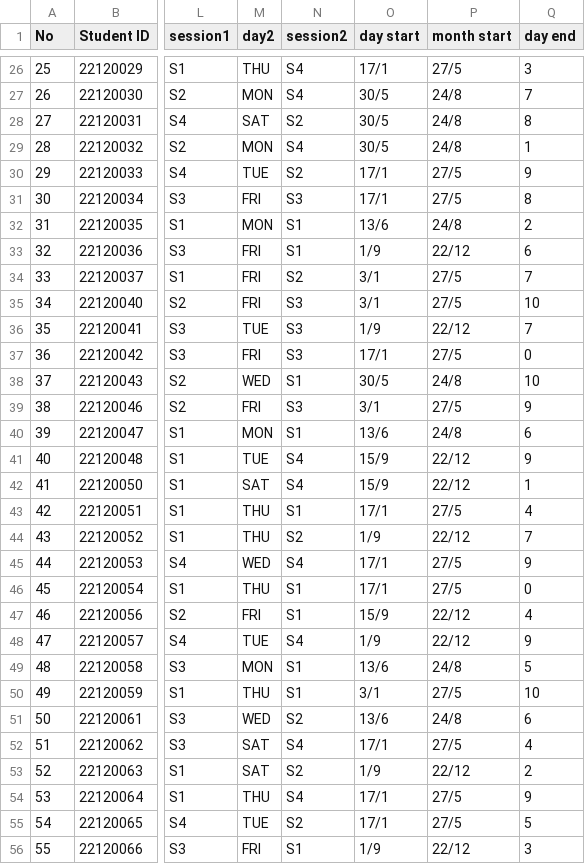
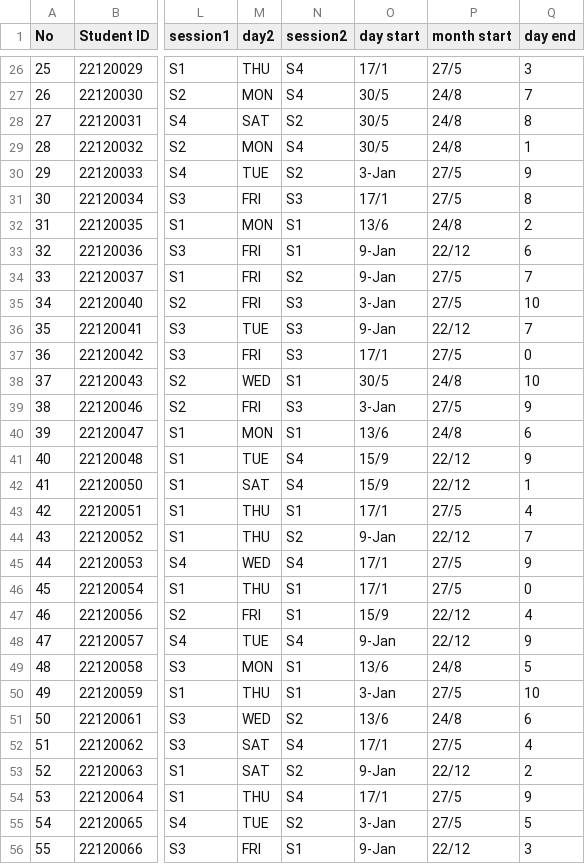
Before and after one commit to nayud21/Course-Management-System, a CSV file: CourseManagementSystem/Stucourses.csv, drawn as a sheet; only a part is shown, gaps mark what is left out; the diff covers the shown part only; the diff names each change by its address in the sheet, - before the commit and + after, or states it on an @@ line.

```diff
--- a/CourseManagementSystem/Stucourses.csv
+++ b/CourseManagementSystem/Stucourses.csv
-O30 (day start): 17/1
+O30 (day start): 3-Jan
-O33 (day start): 1/9
+O33 (day start): 9-Jan
-O34 (day start): 3/1
+O34 (day start): 9-Jan
-O35 (day start): 3/1
+O35 (day start): 3-Jan
-O36 (day start): 1/9
+O36 (day start): 9-Jan
-O39 (day start): 3/1
+O39 (day start): 3-Jan
-O44 (day start): 1/9
+O44 (day start): 9-Jan
-O48 (day start): 1/9
+O48 (day start): 9-Jan
-O50 (day start): 3/1
+O50 (day start): 3-Jan
-O53 (day start): 1/9
+O53 (day start): 9-Jan
-O55 (day start): 17/1
+O55 (day start): 3-Jan
-O56 (day start): 1/9
+O56 (day start): 9-Jan
```
Also changed, not shown: 16 edited cells elsewhere in this file, CourseManagementSystem/course.csv, 14 other files.
